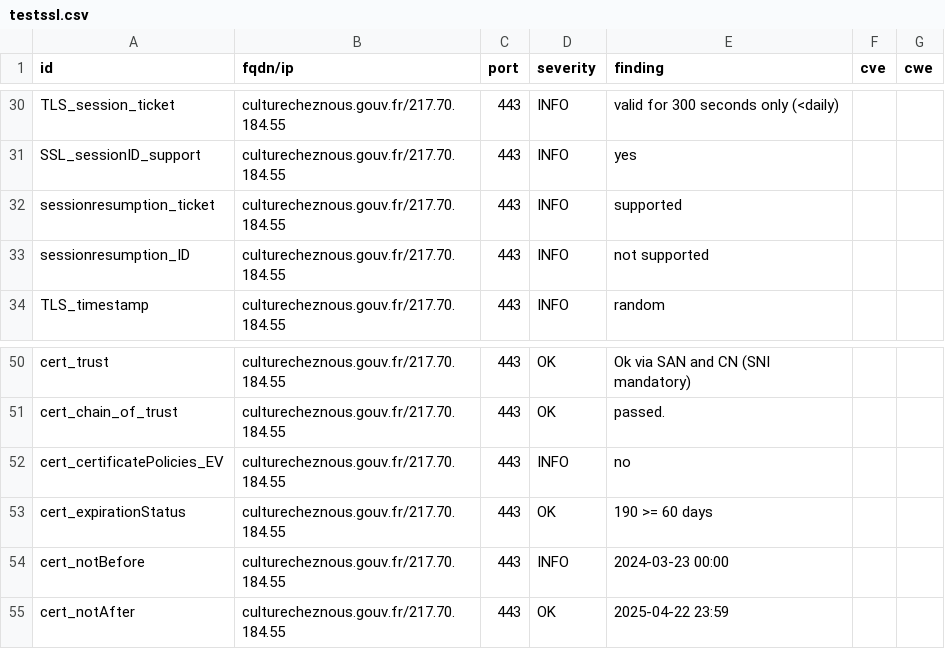
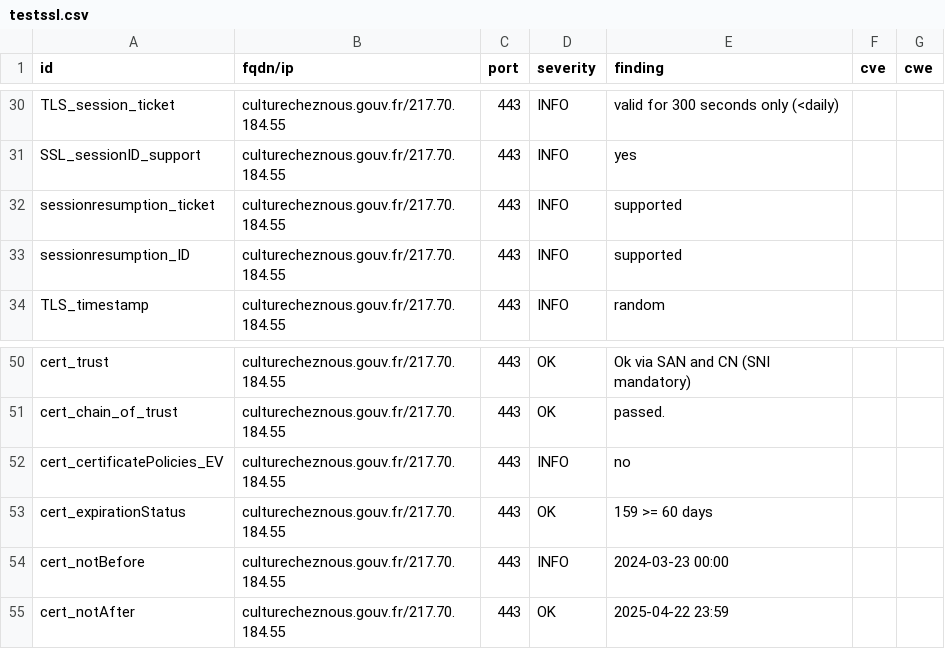
Before and after one commit to GKO-org/dashlordPrd3, a CSV file: results/aHR0cHM6Ly9jdWx0dXJlY2hlem5vdXMuZ291di5mcg==/testssl.csv, drawn as a sheet; only a part is shown, gaps mark what is left out.

```diff
--- a/results/aHR0cHM6Ly9jdWx0dXJlY2hlem5vdXMuZ291di5mcg==/testssl.csv
+++ b/results/aHR0cHM6Ly9jdWx0dXJlY2hlem5vdXMuZ291di5mcg==/testssl.csv
@@ -32,3 +32,3 @@
 "sessionresumption_ticket","culturecheznous.gouv.fr/217.70.184.55","443","INFO","supported","",""
-"sessionresumption_ID","culturecheznous.gouv.fr/217.70.184.55","443","INFO","not supported","",""
+"sessionresumption_ID","culturecheznous.gouv.fr/217.70.184.55","443","INFO","supported","",""
 "TLS_timestamp","culturecheznous.gouv.fr/217.70.184.55","443","INFO","random","",""
@@ -52,3 +52,3 @@
 "cert_certificatePolicies_EV","culturecheznous.gouv.fr/217.70.184.55","443","INFO","no","",""
-"cert_expirationStatus","culturecheznous.gouv.fr/217.70.184.55","443","OK","190 >= 60 days","",""
+"cert_expirationStatus","culturecheznous.gouv.fr/217.70.184.55","443","OK","159 >= 60 days","",""
 "cert_notBefore","culturecheznous.gouv.fr/217.70.184.55","443","INFO","2024-03-23 00:00","",""
```
Also changed, not shown: 9 other files.
